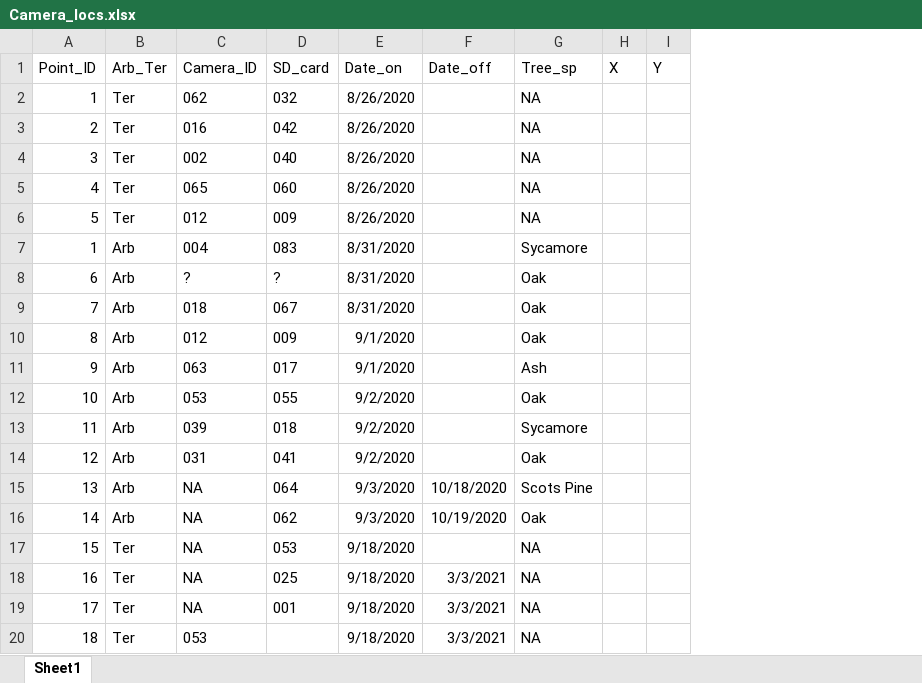
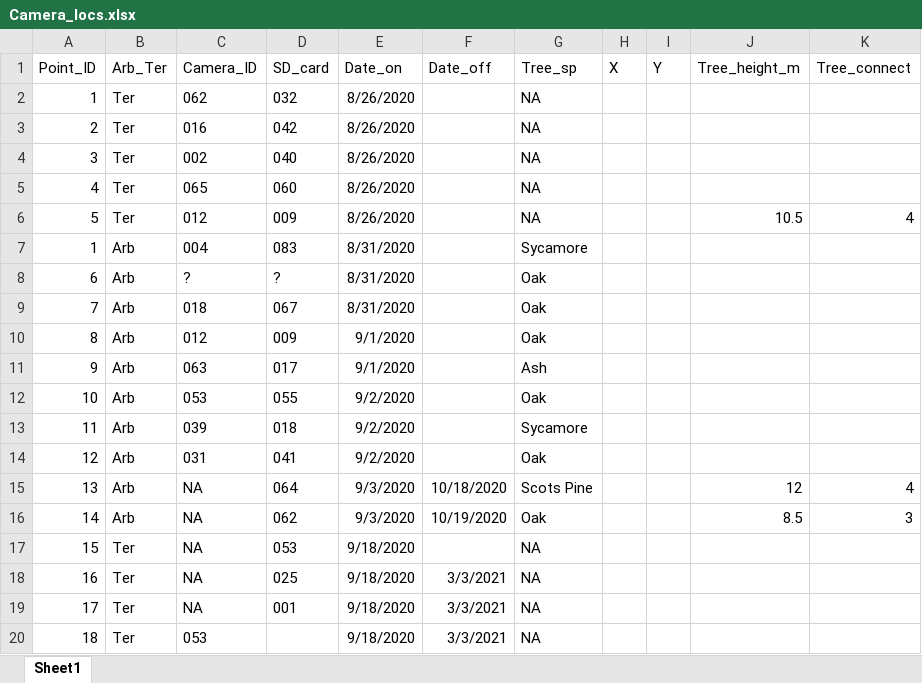
Before and after one commit to JKRWard/Gosforth_mammals, an Excel workbook: Data_raw/Camera_locs.xlsx, sheet Sheet1, drawn as a sheet; values as stored, in another font and other column widths than the file's, no borders; the diff names each change by its address in the sheet, - before the commit and + after, or states it on an @@ line.

Commit message:
tree data

```diff
--- a/Data_raw/Camera_locs.xlsx (sheet Sheet1)
+++ b/Data_raw/Camera_locs.xlsx (sheet Sheet1)
+column J (Tree_height_m), rows 6-16: 10.5 |  |  |  |  |  |  |  |  | 12 | 8.5
+column K (Tree_connect), rows 6-16: 4 |  |  |  |  |  |  |  |  | 4 | 3
```
